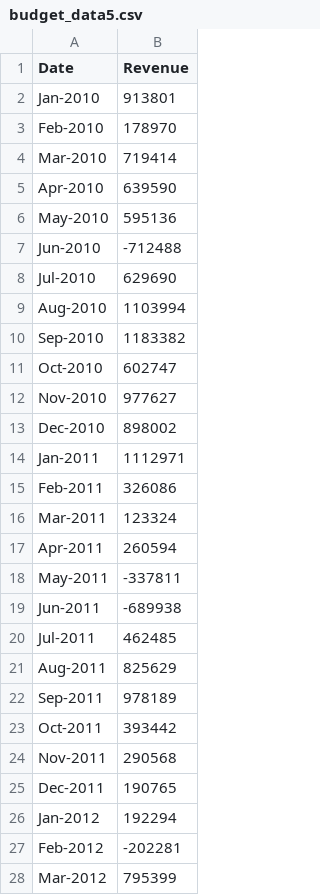
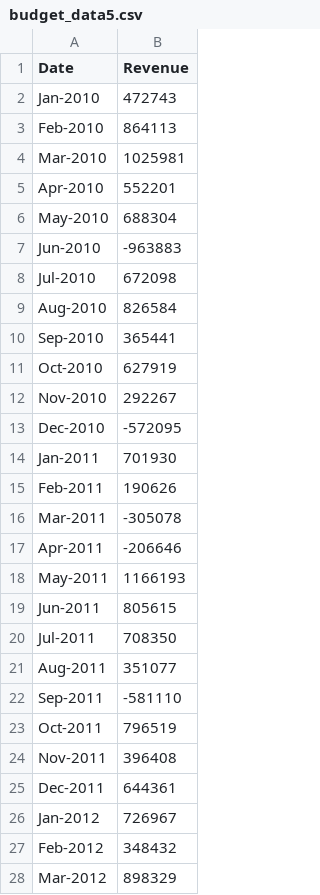
Before and after one commit to bjaikaran/Python-Challenge, a CSV file: PyBank/budget_data5.csv, drawn as a sheet; only a part is shown; the diff covers the shown part only.

Commit message:
PyBank

```diff
--- a/PyBank/budget_data5.csv
+++ b/PyBank/budget_data5.csv
@@ -1,28 +1,28 @@
 Date,Revenue
-Jan-2010,913801
-Feb-2010,178970
-Mar-2010,719414
-Apr-2010,639590
-May-2010,595136
-Jun-2010,-712488
-Jul-2010,629690
-Aug-2010,1103994
-Sep-2010,1183382
-Oct-2010,602747
-Nov-2010,977627
-Dec-2010,898002
-Jan-2011,1112971
-Feb-2011,326086
-Mar-2011,123324
-Apr-2011,260594
-May-2011,-337811
-Jun-2011,-689938
-Jul-2011,462485
-Aug-2011,825629
-Sep-2011,978189
-Oct-2011,393442
-Nov-2011,290568
-Dec-2011,190765
-Jan-2012,192294
-Feb-2012,-202281
-Mar-2012,795399
+Jan-2010,472743
+Feb-2010,864113
+Mar-2010,1025981
+Apr-2010,552201
+May-2010,688304
+Jun-2010,-963883
+Jul-2010,672098
+Aug-2010,826584
+Sep-2010,365441
+Oct-2010,627919
+Nov-2010,292267
+Dec-2010,-572095
+Jan-2011,701930
+Feb-2011,190626
+Mar-2011,-305078
+Apr-2011,-206646
+May-2011,1166193
+Jun-2011,805615
+Jul-2011,708350
+Aug-2011,351077
+Sep-2011,-581110
+Oct-2011,796519
+Nov-2011,396408
+Dec-2011,644361
+Jan-2012,726967
+Feb-2012,348432
+Mar-2012,898329
```
Also changed, not shown: 59 edited cells elsewhere in this file.
